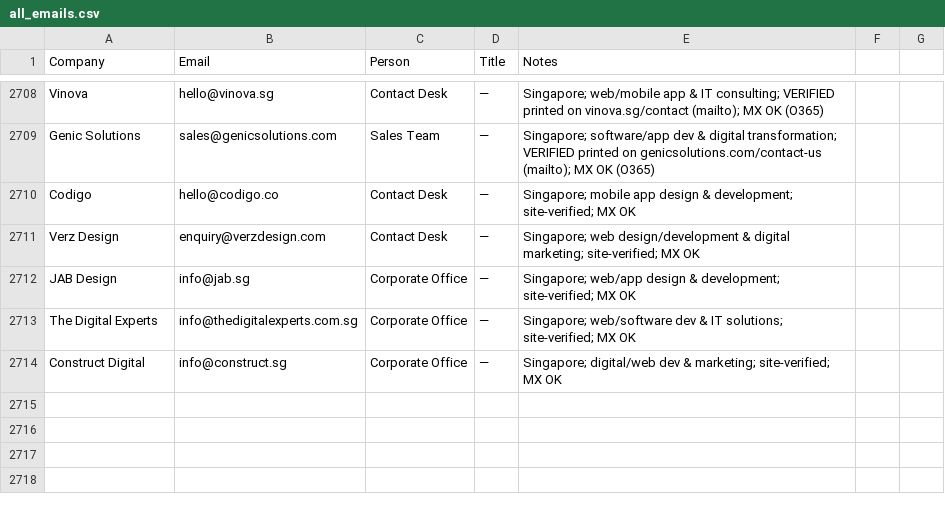
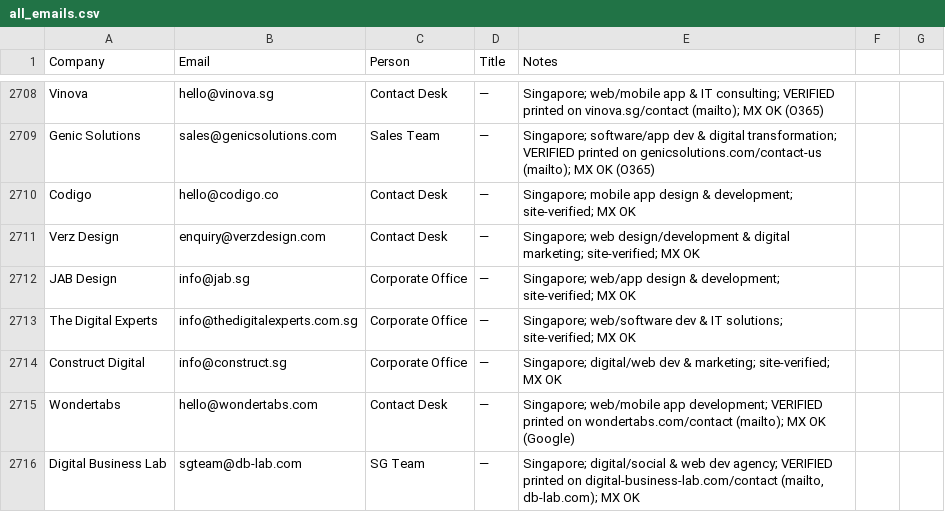
Before and after one commit to eeshsaxena/outreach-emails, a CSV file: industry/all_emails.csv, drawn as a sheet; only a part is shown, gaps mark what is left out.

```diff
--- a/industry/all_emails.csv
+++ b/industry/all_emails.csv
@@ -2714 +2714,3 @@ The Digital Experts,info@thedigitalexperts.com.sg,Corporate Office,—,Singapore
 Construct Digital,info@construct.sg,Corporate Office,—,Singapore; digital/web dev & marketing; site-verified; MX OK
+Wondertabs,hello@wondertabs.com,Contact Desk,—,Singapore; web/mobile app development; VERIFIED printed on wondertabs.com/contact (mailto); MX OK (Google)
+Digital Business Lab,sgteam@db-lab.com,SG Team,—,"Singapore; digital/social & web dev agency; VERIFIED printed on digital-business-lab.com/contact (mailto, db-lab.com); MX OK"
```
Also changed, not shown: industry/city/city_singapore_01.csv.
